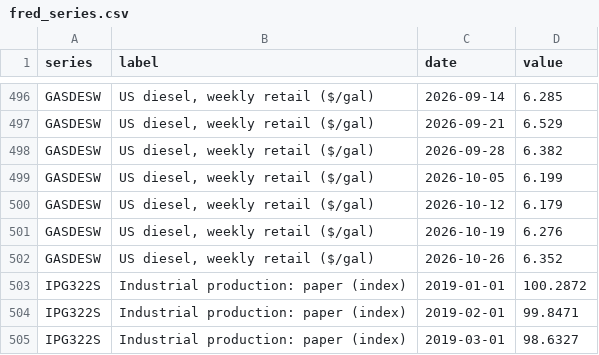
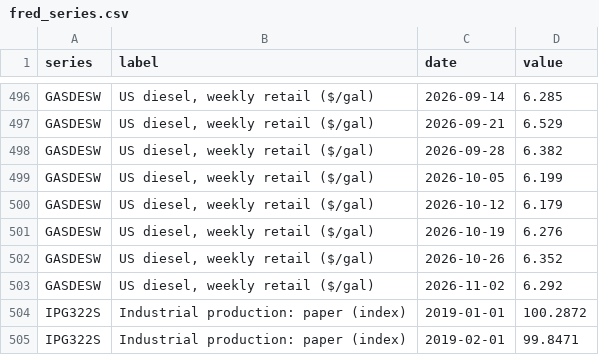
Before and after one commit to justfetz/the-paper-network, a CSV file: data/fred_series.csv, drawn as a sheet; only a part is shown, gaps mark what is left out; the shorter side is filled out with more unchanged rows.

```diff
--- a/data/fred_series.csv
+++ b/data/fred_series.csv
@@ -502,2 +502,3 @@ GASDESW,"US diesel, weekly retail ($/gal)",2026-10-19,6.276
 GASDESW,"US diesel, weekly retail ($/gal)",2026-10-26,6.352
+GASDESW,"US diesel, weekly retail ($/gal)",2026-11-02,6.292
 IPG322S,Industrial production: paper (index),2019-01-01,100.2872
```
Also changed, not shown: data/diesel_weekly.csv, 7 other files.
